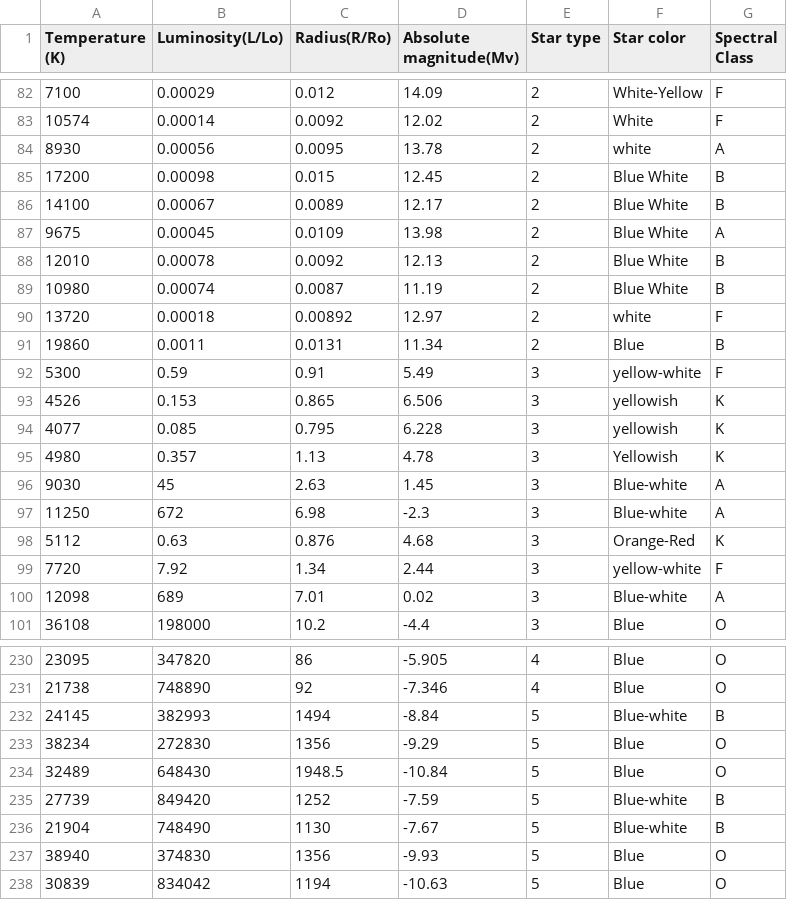
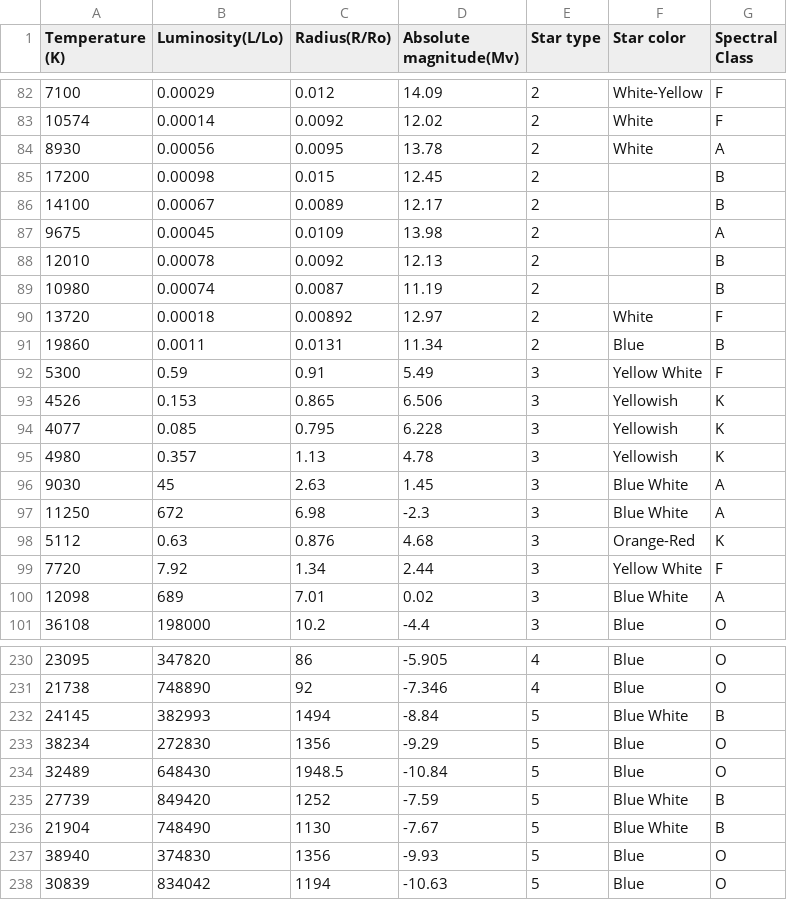
Before and after one commit to ElvisAvotins/2_praktiskais_darbs, a CSV file: datu_kopa.csv, drawn as a sheet; only a part is shown, gaps mark what is left out; the diff covers the shown part only.

```diff
--- a/datu_kopa.csv
+++ b/datu_kopa.csv
@@ -83,19 +83,19 @@ Temperature (K),Luminosity(L/Lo),Radius(R/Ro),Absolute magnitude(Mv),Star type,S
 10574,0.00014,0.0092,12.02,2,White,F
-8930,0.00056,0.0095,13.78,2,white,A
-17200,0.00098,0.015,12.45,2,Blue White,B
-14100,0.00067,0.0089,12.17,2,Blue White,B
-9675,0.00045,0.0109,13.98,2,Blue White,A
-12010,0.00078,0.0092,12.13,2,Blue White,B
-10980,0.00074,0.0087,11.19,2,Blue White,B
-13720,0.00018,0.00892,12.97,2,white,F
+8930,0.00056,0.0095,13.78,2,White,A
+17200,0.00098,0.015,12.45,2,,B
+14100,0.00067,0.0089,12.17,2,,B
+9675,0.00045,0.0109,13.98,2,,A
+12010,0.00078,0.0092,12.13,2,,B
+10980,0.00074,0.0087,11.19,2,,B
+13720,0.00018,0.00892,12.97,2,White,F
 19860,0.0011,0.0131,11.34,2,Blue ,B
-5300,0.59,0.91,5.49,3,yellow-white,F
-4526,0.153,0.865,6.506,3,yellowish,K
-4077,0.085,0.795,6.228,3,yellowish,K
+5300,0.59,0.91,5.49,3,Yellow White,F
+4526,0.153,0.865,6.506,3,Yellowish,K
+4077,0.085,0.795,6.228,3,Yellowish,K
 4980,0.357,1.13,4.78,3,Yellowish,K
-9030,45,2.63,1.45,3,Blue-white,A
-11250,672,6.98,-2.3,3,Blue-white,A
+9030,45,2.63,1.45,3,Blue White,A
+11250,672,6.98,-2.3,3,Blue White,A
 5112,0.63,0.876,4.68,3,Orange-Red,K
-7720,7.92,1.34,2.44,3,yellow-white,F
-12098,689,7.01,0.02,3,Blue-white,A
+7720,7.92,1.34,2.44,3,Yellow White,F
+12098,689,7.01,0.02,3,Blue White,A
 36108,198000,10.2,-4.4,3,Blue,O
@@ -231,7 +231,7 @@ Temperature (K),Luminosity(L/Lo),Radius(R/Ro),Absolute magnitude(Mv),Star type,S
 21738,748890,92,-7.346,4,Blue,O
-24145,382993,1494,-8.84,5,Blue-white,B
+24145,382993,1494,-8.84,5,Blue White,B
 38234,272830,1356,-9.29,5,Blue,O
 32489,648430,1948.5,-10.84,5,Blue,O
-27739,849420,1252,-7.59,5,Blue-white,B
-21904,748490,1130,-7.67,5,Blue-white,B
+27739,849420,1252,-7.59,5,Blue White,B
+21904,748490,1130,-7.67,5,Blue White,B
 38940,374830,1356,-9.93,5,Blue,O
```
Also changed, not shown: 37 edited cells elsewhere in this file.
